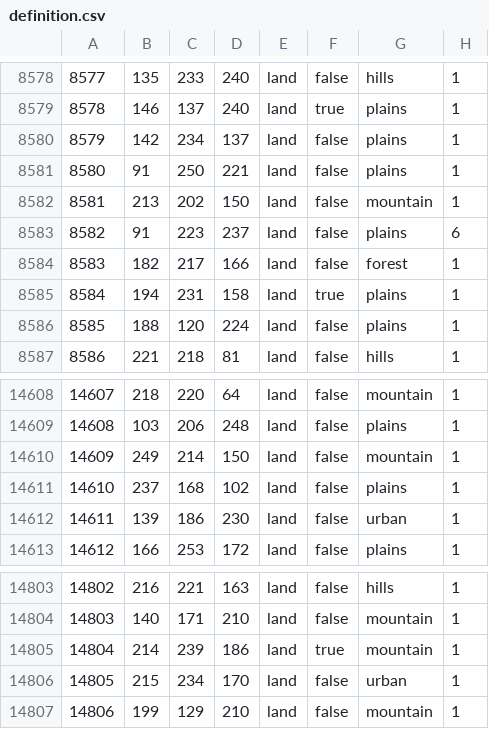
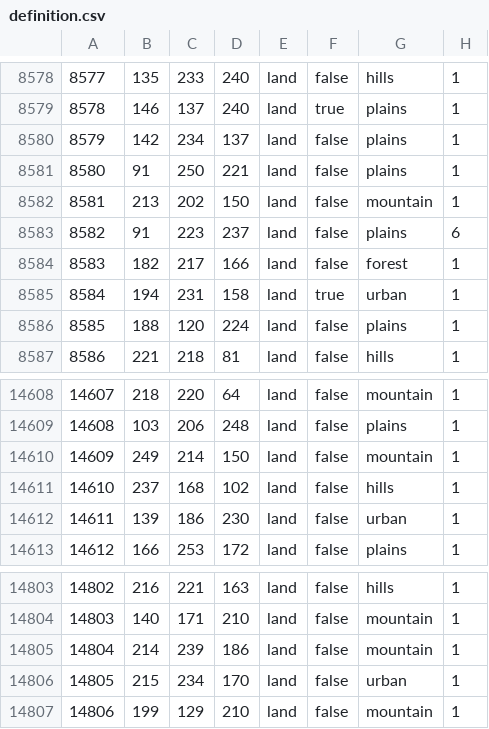
Before and after one commit to CHO-KING/Gbruh2, a CSV file: map/definition.csv, drawn as a sheet; only a part is shown, gaps mark what is left out.

```diff
--- a/map/definition.csv
+++ b/map/definition.csv
@@ -8584,3 +8584,3 @@
 8583;182;217;166;land;false;forest;1
-8584;194;231;158;land;true;plains;1
+8584;194;231;158;land;true;urban;1
 8585;188;120;224;land;false;plains;1
@@ -14610,3 +14610,3 @@
 14609;249;214;150;land;false;mountain;1
-14610;237;168;102;land;false;plains;1
+14610;237;168;102;land;false;hills;1
 14611;139;186;230;land;false;urban;1
@@ -14804,3 +14804,3 @@
 14803;140;171;210;land;false;mountain;1
-14804;214;239;186;land;true;mountain;1
+14804;214;239;186;land;false;mountain;1
 14805;215;234;170;land;false;urban;1
```
Also changed, not shown: 18 other files.
